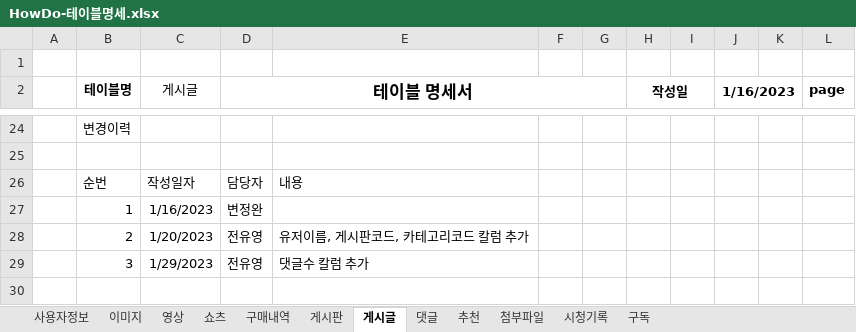
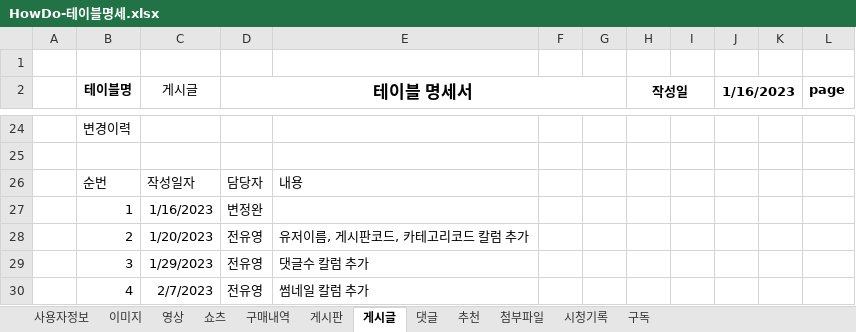
Before and after one commit to hanbyeol00/Biz-2022-React, an Excel workbook: HowDo/docs/HowDo-테이블명세.xlsx, sheet 게시글, drawn as a sheet; only a part is shown, gaps mark what is left out; values as stored, in another font and other column widths than the file's, no borders; the diff names each change by its address in the sheet, - before the commit and + after, or states it on an @@ line.

```diff
--- a/HowDo/docs/HowDo-테이블명세.xlsx (sheet 게시글)
+++ b/HowDo/docs/HowDo-테이블명세.xlsx (sheet 게시글)
+row 30:  | 4 | 2/7/2023 | 전유영 | 썸네일 칼럼 추가
```
Also changed, not shown: sheet 댓글, sheet 사용자정보, 55 other files.
